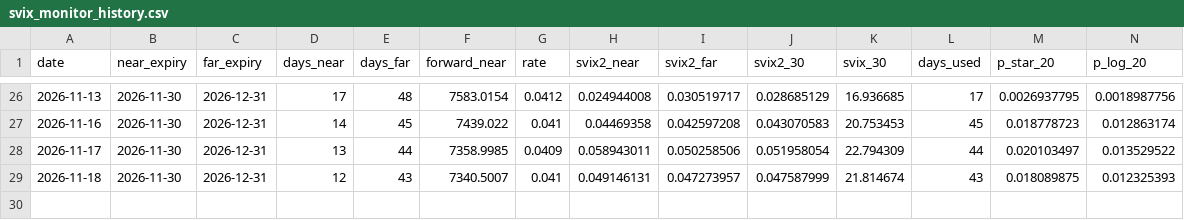
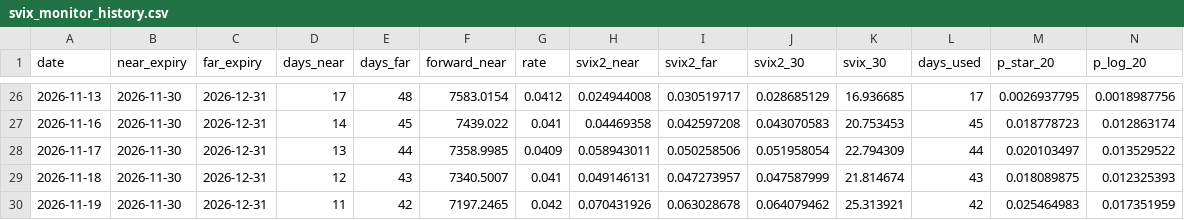
Before and after one commit to hfelgenhauer/svix-crash-monitor, a CSV file: svix_monitor_history.csv, drawn as a sheet; only a part is shown, gaps mark what is left out; rows hold the shown columns only; the diff names each change by its address in the sheet, - before the commit and + after, or states it on an @@ line.

```diff
--- a/svix_monitor_history.csv
+++ b/svix_monitor_history.csv
+row 30: 2026-11-19 | 2026-11-30 | 2026-12-31 | 11 | 42 | 7197.2465 | 0.042 | 0.070431926 | 0.063028678 | 0.064079462 | 25.313921 | 42 | 0.025464983 | 0.017351959
```
